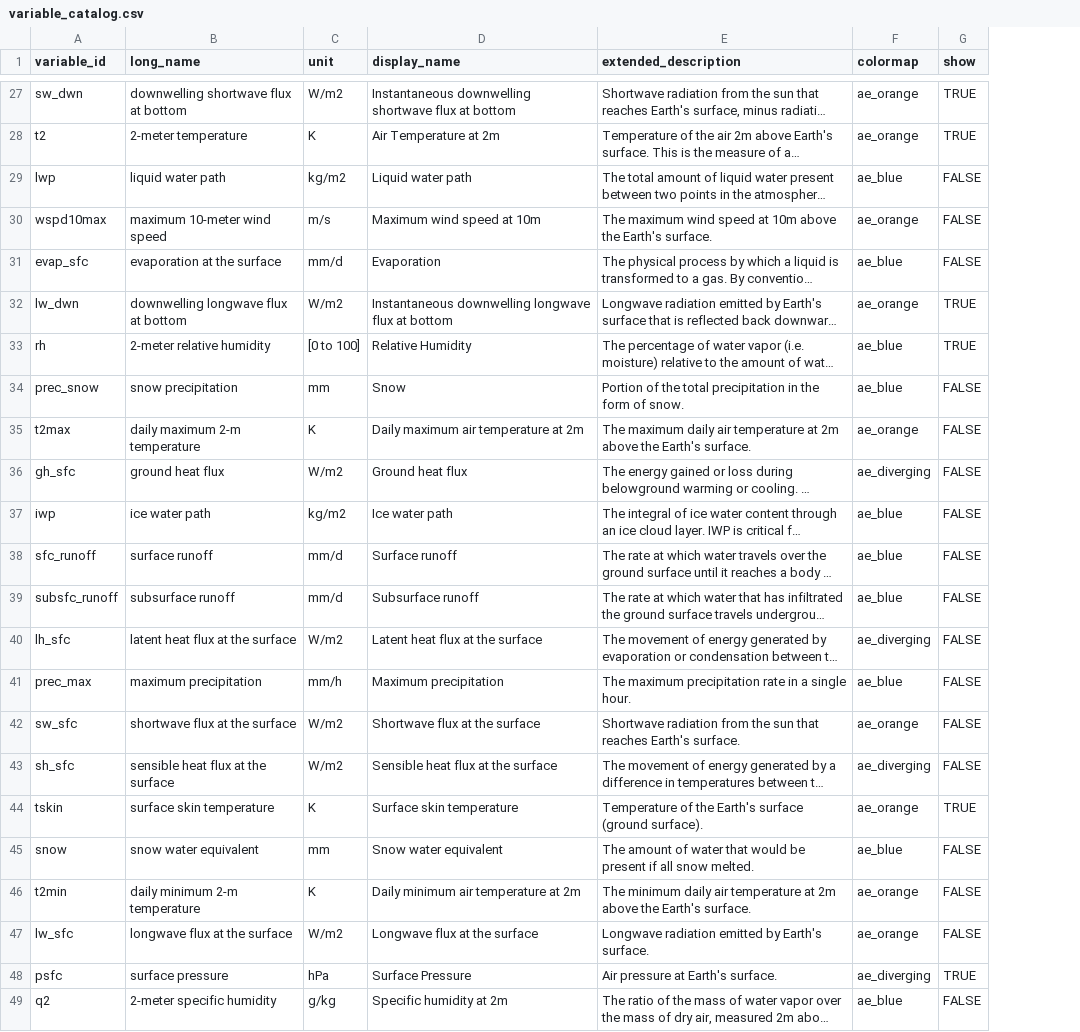
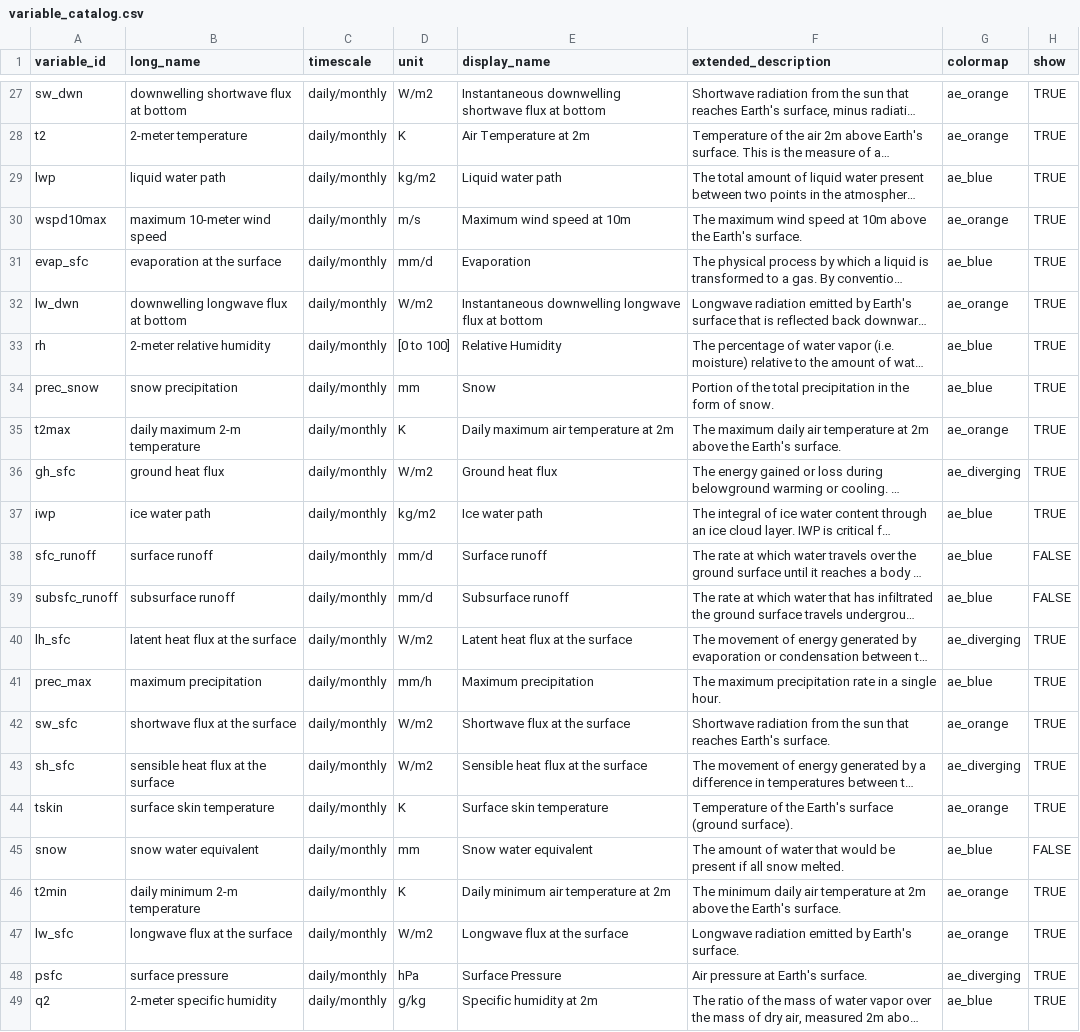
Before and after one commit to cal-adapt/climakitae, a CSV file: climakitae/data/variable_catalog.csv, drawn as a sheet; only a part is shown, gaps mark what is left out; long unchanged cells end in …; addresses are those after the commit; the diff covers the shown part only; the diff names each change by its address in the sheet, - before the commit and + after, or states it on an @@ line.

```diff
--- a/climakitae/data/variable_catalog.csv
+++ b/climakitae/data/variable_catalog.csv
+column C (timescale), rows 27-49: all daily/monthly
-H29:H31 (show): FALSE
+H29:H31 (show): TRUE
-H34:H37 (show): FALSE
+H34:H37 (show): TRUE
-H40:H43 (show): FALSE
+H40:H43 (show): TRUE
-H46:H47 (show): FALSE
+H46:H47 (show): TRUE
-H49 (show): FALSE
+H49 (show): TRUE
```
Also changed, not shown: 21 edited cells elsewhere in this file, 5 other files.
